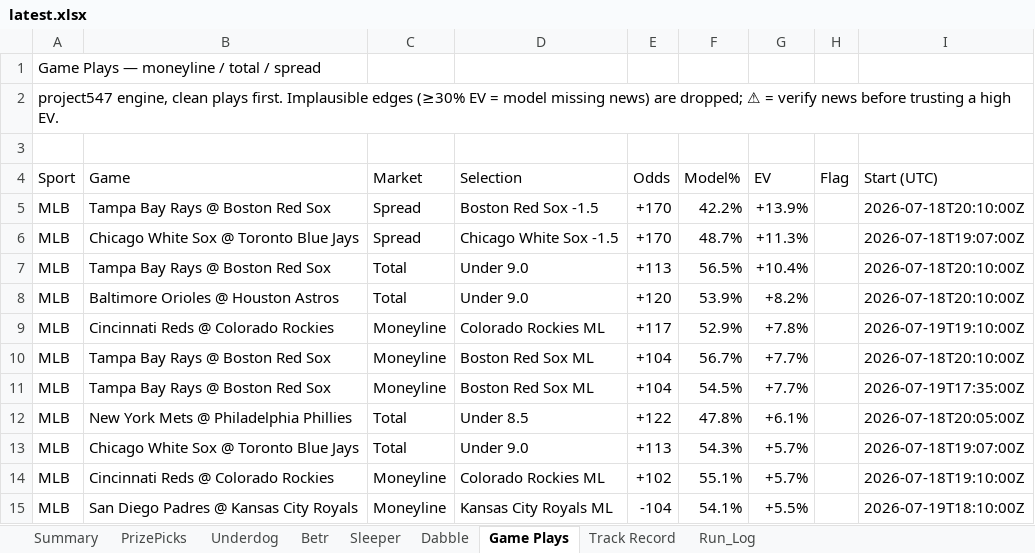
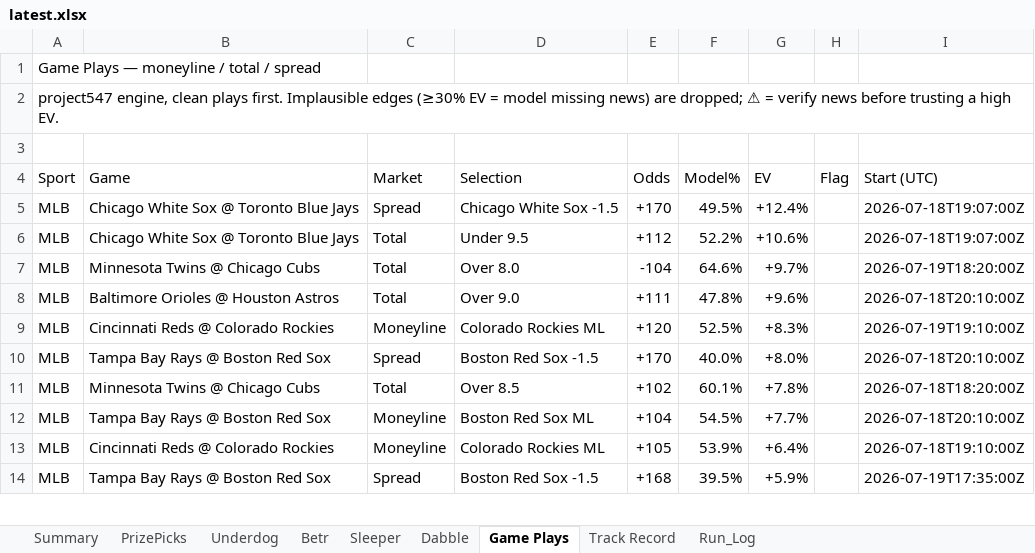
Before and after one commit to EdgeCash/OneSourceProjections, an Excel workbook: sports_wagering_pipeline/data/output/latest.xlsx, sheet Game Plays, drawn as a sheet; only a part is shown; values as stored, in another font and other column widths than the file's, no cell formats; removed rows and columns are numbered as before the commit, all else as after; the diff covers the shown part only; the diff names each change by its address in the sheet, - before the commit and + after, or states it on an @@ line.

```diff
--- a/sports_wagering_pipeline/data/output/latest.xlsx (sheet Game Plays)
+++ b/sports_wagering_pipeline/data/output/latest.xlsx (sheet Game Plays)
-row 5: MLB | Tampa Bay Rays @ Boston Red Sox | Spread | Boston Red Sox -1.5 | +170 | 42.2% | +13.9% |  | 2026-07-18T20:10:00Z
-F5 (Model%): 48.7%
+F5 (Model%): 49.5%
-G5 (EV): +11.3%
+G5 (EV): +12.4%
-B6 (Game): Tampa Bay Rays @ Boston Red Sox
+B6 (Game): Chicago White Sox @ Toronto Blue Jays
-D6 (Selection): Under 9.0
+D6 (Selection): Under 9.5
-E6 (Odds): +113
+E6 (Odds): +112
-F6 (Model%): 56.5%
+F6 (Model%): 52.2%
-G6 (EV): +10.4%
+G6 (EV): +10.6%
-I6 (Start (UTC)): 2026-07-18T20:10:00Z
+I6 (Start (UTC)): 2026-07-18T19:07:00Z
+row 7: MLB | Minnesota Twins @ Chicago Cubs | Total | Over 8.0 | -104 | 64.6% | +9.7% |  | 2026-07-19T18:20:00Z
-D8 (Selection): Under 9.0
+D8 (Selection): Over 9.0
-E8 (Odds): +120
+E8 (Odds): +111
-F8 (Model%): 53.9%
+F8 (Model%): 47.8%
-G8 (EV): +8.2%
+G8 (EV): +9.6%
-E9 (Odds): +117
+E9 (Odds): +120
-F9 (Model%): 52.9%
+F9 (Model%): 52.5%
-G9 (EV): +7.8%
+G9 (EV): +8.3%
-C10 (Market): Moneyline
+C10 (Market): Spread
-D10 (Selection): Boston Red Sox ML
+D10 (Selection): Boston Red Sox -1.5
-E10 (Odds): +104
+E10 (Odds): +170
-F10 (Model%): 56.7%
+F10 (Model%): 40.0%
-G10 (EV): +7.7%
+G10 (EV): +8.0%
+row 11: MLB | Minnesota Twins @ Chicago Cubs | Total | Over 8.5 | +102 | 60.1% | +7.8% |  | 2026-07-18T18:20:00Z
-I12 (Start (UTC)): 2026-07-19T17:35:00Z
+I12 (Start (UTC)): 2026-07-18T20:10:00Z
-row 12: MLB | New York Mets @ Philadelphia Phillies | Total | Under 8.5 | +122 | 47.8% | +6.1% |  | 2026-07-18T20:05:00Z
-row 13: MLB | Chicago White Sox @ Toronto Blue Jays | Total | Under 9.0 | +113 | 54.3% | +5.7% |  | 2026-07-18T19:07:00Z
-E13 (Odds): +102
+E13 (Odds): +105
-F13 (Model%): 55.1%
+F13 (Model%): 53.9%
-G13 (EV): +5.7%
+G13 (EV): +6.4%
-row 15: MLB | San Diego Padres @ Kansas City Royals | Moneyline | Kansas City Royals ML | -104 | 54.1% | +5.5% |  | 2026-07-19T18:10:00Z
+row 14: MLB | Tampa Bay Rays @ Boston Red Sox | Spread | Boston Red Sox -1.5 | +168 | 39.5% | +5.9% |  | 2026-07-19T17:35:00Z
```
Also changed, not shown: 9 added rows, 3 removed rows and 49 edited cells elsewhere in this sheet, sheet Run_Log, sheet Summary, cell formats, 17 other files.
